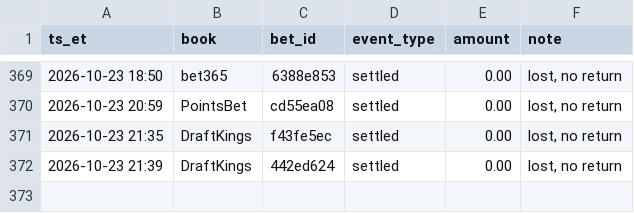
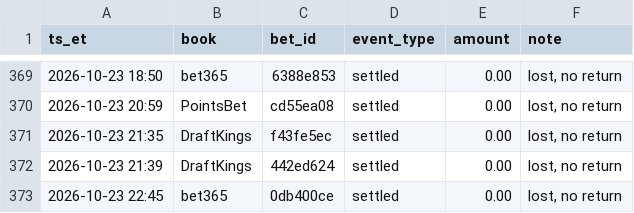
Before and after one commit to s-chuch/bet-dashboard, a CSV file: data/ledger.csv, drawn as a sheet; only a part is shown, gaps mark what is left out.

```diff
--- a/data/ledger.csv
+++ b/data/ledger.csv
@@ -372 +372,2 @@ ts_et,book,bet_id,event_type,amount,note
 2026-10-23 21:39,DraftKings,442ed624,settled,0.00,"lost, no return"
+2026-10-23 22:45,bet365,0db400ce,settled,0.00,"lost, no return"
```
Also changed, not shown: data/bets.csv, 4 other files.
